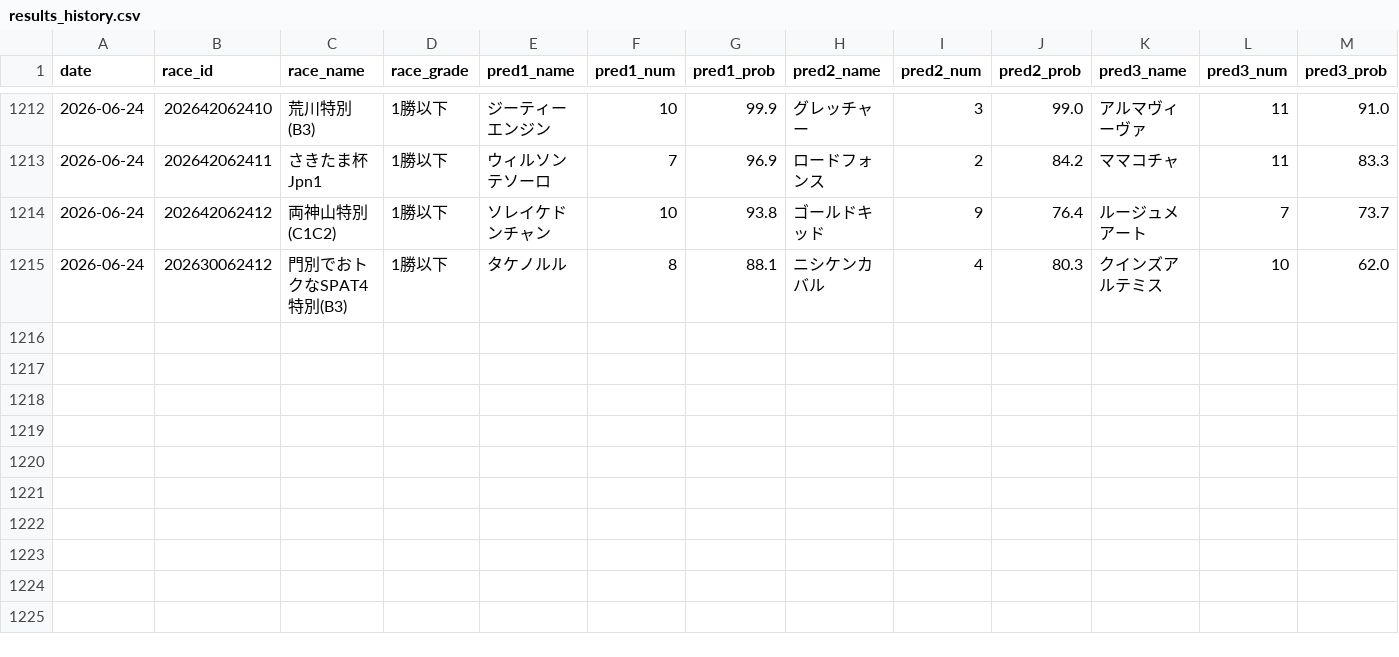
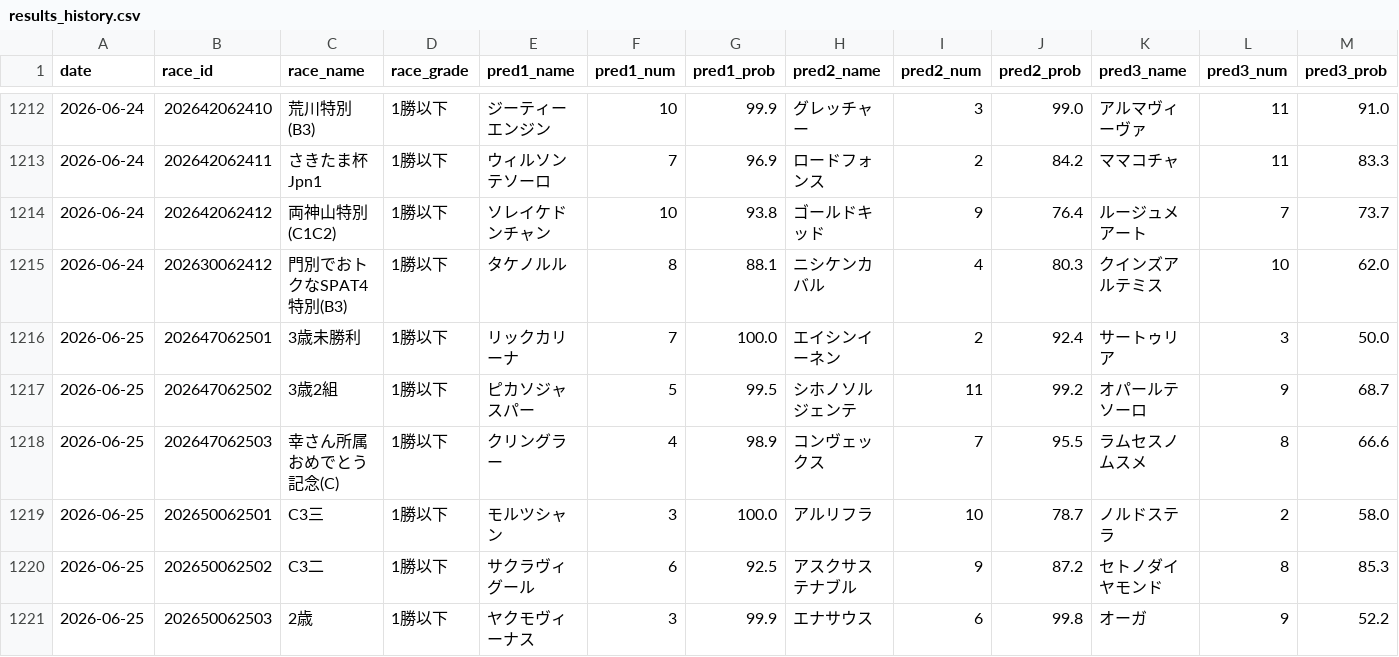
Before and after one commit to yssohrrs206038s-oss/keiba-nar, a CSV file: keiba_predictor/data/results_history.csv, drawn as a sheet; only a part is shown, gaps mark what is left out; rows hold the shown columns only; the diff names each change by its address in the sheet, - before the commit and + after, or states it on an @@ line.

```diff
--- a/keiba_predictor/data/results_history.csv
+++ b/keiba_predictor/data/results_history.csv
+row 1216: 2026-06-25 | 202647062501 | 3歳未勝利 | 1勝以下 | リックカリーナ | 7 | 100.0 | エイシンイーネン | 2 | 92.4 | サートゥリア | 3 | 50.0
+row 1217: 2026-06-25 | 202647062502 | 3歳2組 | 1勝以下 | ピカソジャスパー | 5 | 99.5 | シホノソルジェンテ | 11 | 99.2 | オパールテソーロ | 9 | 68.7
+row 1218: 2026-06-25 | 202647062503 | 幸さん所属おめでとう記念(C) | 1勝以下 | クリングラー | 4 | 98.9 | コンヴェックス | 7 | 95.5 | ラムセスノムスメ | 8 | 66.6
+row 1219: 2026-06-25 | 202650062501 | C3三 | 1勝以下 | モルツシャン | 3 | 100.0 | アルリフラ | 10 | 78.7 | ノルドステラ | 2 | 58.0
+row 1220: 2026-06-25 | 202650062502 | C3二 | 1勝以下 | サクラヴィグール | 6 | 92.5 | アスクサステナブル | 9 | 87.2 | セトノダイヤモンド | 8 | 85.3
+row 1221: 2026-06-25 | 202650062503 | 2歳 | 1勝以下 | ヤクモヴィーナス | 3 | 99.9 | エナサウス | 6 | 99.8 | オーガ | 9 | 52.2
```
